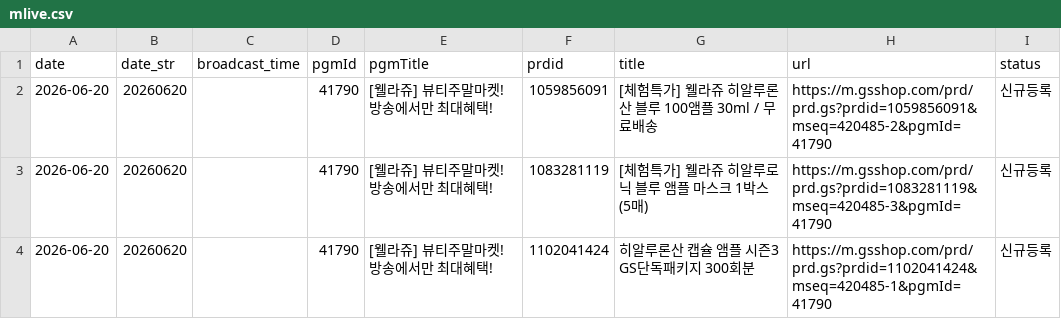
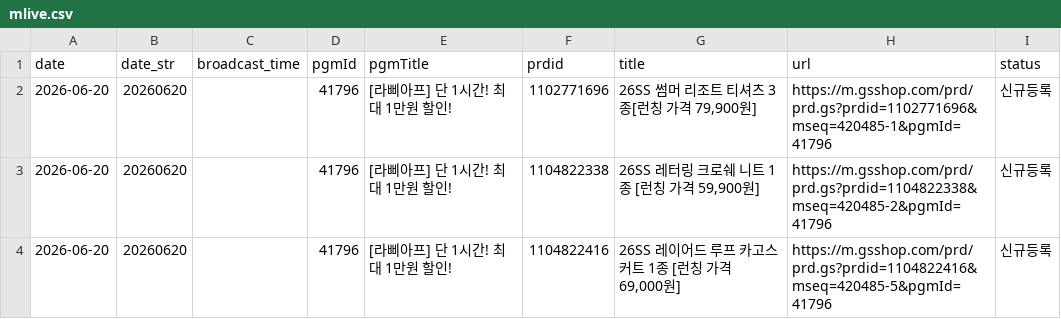
Before and after one commit to poodingcake-hue/GSMOBILE, a CSV file: data/mlive.csv, drawn as a sheet; only a part is shown; the diff covers the shown part only.

```diff
--- a/data/mlive.csv
+++ b/data/mlive.csv
@@ -1,4 +1,4 @@
 date,date_str,broadcast_time,pgmId,pgmTitle,prdid,title,url,status
-2026-06-20,20260620,,41790,[웰라쥬] 뷰티주말마켓! 방송에서만 최대혜택!,1059856091,[체험특가] 웰라쥬 히알루론산 블루 100앰플 30ml / 무료배송,https://m.gsshop.com/prd/prd.gs?prdid=1059856091&mseq=420485-2&pgmId=41790,신규등록
-2026-06-20,20260620,,41790,[웰라쥬] 뷰티주말마켓! 방송에서만 최대혜택!,1083281119,[체험특가] 웰라쥬 히알루로닉 블루 앰플 마스크 1박스 (5매),https://m.gsshop.com/prd/prd.gs?prdid=1083281119&mseq=420485-3&pgmId=41790,신규등록
-2026-06-20,20260620,,41790,[웰라쥬] 뷰티주말마켓! 방송에서만 최대혜택!,1102041424,히알루론산 캡슐 앰플 시즌3 GS단독패키지 300회분,https://m.gsshop.com/prd/prd.gs?prdid=1102041424&mseq=420485-1&pgmId=41790,신규등록
+2026-06-20,20260620,,41796,[라삐아프] 단 1시간! 최대 1만원 할인!,1102771696,"26SS 썸머 리조트 티셔츠 3종[런칭 가격 79,900원]",https://m.gsshop.com/prd/prd.gs?prdid=1102771696&mseq=420485-1&pgmId=41796,신규등록
+2026-06-20,20260620,,41796,[라삐아프] 단 1시간! 최대 1만원 할인!,1104822338,"26SS 레터링 크로쉐 니트 1종 [런칭 가격 59,900원]",https://m.gsshop.com/prd/prd.gs?prdid=1104822338&mseq=420485-2&pgmId=41796,신규등록
+2026-06-20,20260620,,41796,[라삐아프] 단 1시간! 최대 1만원 할인!,1104822416,"26SS 레이어드 루프 카고스커트 1종 [런칭 가격 69,000원]",https://m.gsshop.com/prd/prd.gs?prdid=1104822416&mseq=420485-5&pgmId=41796,신규등록
```
Also changed, not shown: 5 added rows, 5 removed rows and 10 edited cells elsewhere in this file.
